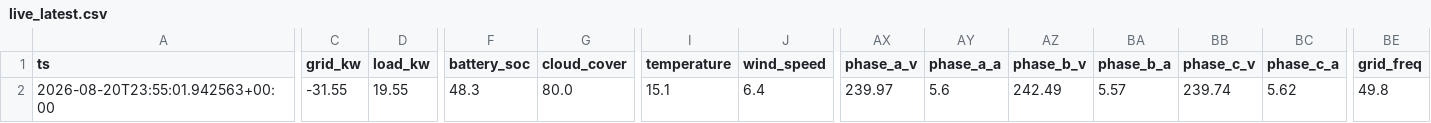
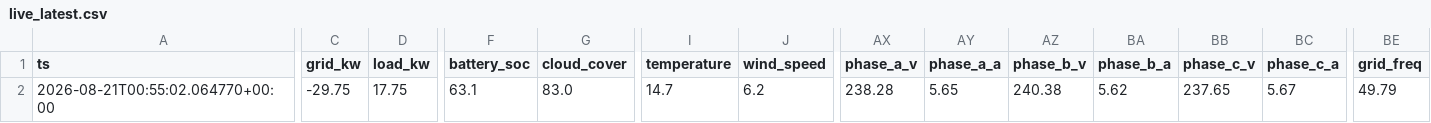
Before and after one commit to ruanvanheerden97/voltano-millenial-billing, a CSV file: live_latest.csv, drawn as a sheet; only a part is shown, gaps mark what is left out; the diff names each change by its address in the sheet, - before the commit and + after, or states it on an @@ line.

```diff
--- a/live_latest.csv
+++ b/live_latest.csv
-A2 (ts): 2026-08-20T23:55:01.942563+00:00
+A2 (ts): 2026-08-21T00:55:02.064770+00:00
-C2 (grid_kw): -31.55
+C2 (grid_kw): -29.75
-D2 (load_kw): 19.55
+D2 (load_kw): 17.75
-F2 (battery_soc): 48.3
+F2 (battery_soc): 63.1
-G2 (cloud_cover): 80.0
+G2 (cloud_cover): 83.0
-I2 (temperature): 15.1
+I2 (temperature): 14.7
-J2 (wind_speed): 6.4
+J2 (wind_speed): 6.2
-AX2 (phase_a_v): 239.97
+AX2 (phase_a_v): 238.28
-AY2 (phase_a_a): 5.6
+AY2 (phase_a_a): 5.65
-AZ2 (phase_b_v): 242.49
+AZ2 (phase_b_v): 240.38
-BA2 (phase_b_a): 5.57
+BA2 (phase_b_a): 5.62
-BB2 (phase_c_v): 239.74
+BB2 (phase_c_v): 237.65
-BC2 (phase_c_a): 5.62
+BC2 (phase_c_a): 5.67
-BE2 (grid_freq): 49.8
+BE2 (grid_freq): 49.79
```
Also changed, not shown: live_history.csv.
